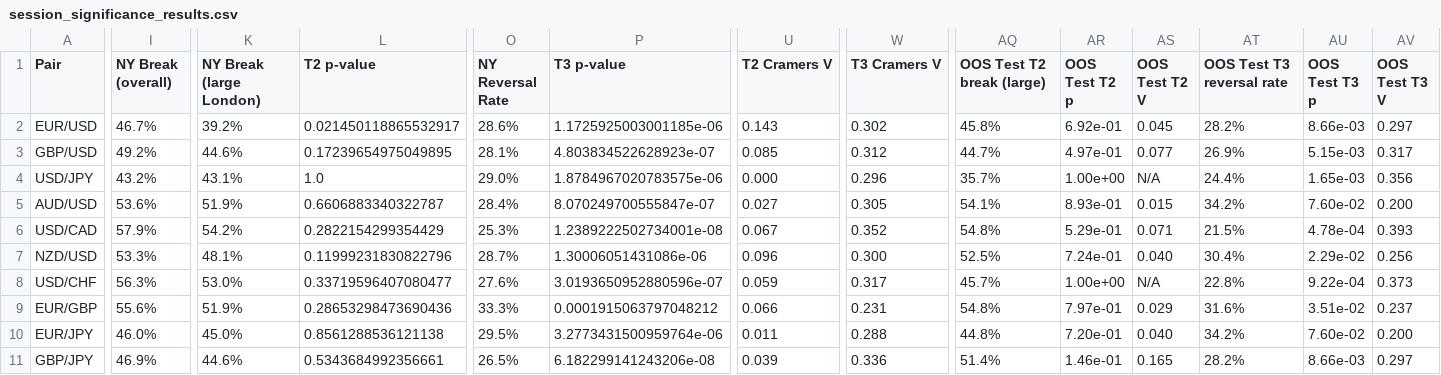
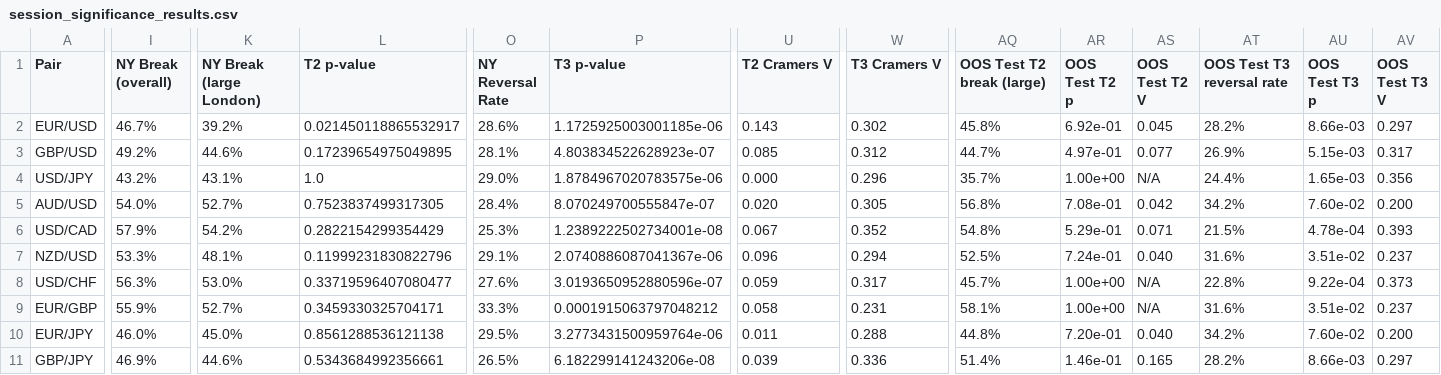
Before and after one commit to danmelon/FX_Session_Analysis, a CSV file: session_significance_results.csv, drawn as a sheet; only a part is shown, gaps mark what is left out; the diff names each change by its address in the sheet, - before the commit and + after, or states it on an @@ line.

```diff
--- a/session_significance_results.csv
+++ b/session_significance_results.csv
-I5 (NY Break (overall)): 53.6%
+I5 (NY Break (overall)): 54.0%
-K5 (NY Break (large London)): 51.9%
+K5 (NY Break (large London)): 52.7%
-L5 (T2 p-value): 0.6606883340322787
+L5 (T2 p-value): 0.7523837499317305
-U5 (T2 Cramers V): 0.027
+U5 (T2 Cramers V): 0.020
-AQ5 (OOS Test T2 break (large)): 54.1%
+AQ5 (OOS Test T2 break (large)): 56.8%
-AR5 (OOS Test T2 p): 8.93e-01
+AR5 (OOS Test T2 p): 7.08e-01
-AS5 (OOS Test T2 V): 0.015
+AS5 (OOS Test T2 V): 0.042
-O7 (NY Reversal Rate): 28.7%
+O7 (NY Reversal Rate): 29.1%
-P7 (T3 p-value): 1.30006051431086e-06
+P7 (T3 p-value): 2.0740886087041367e-06
-W7 (T3 Cramers V): 0.300
+W7 (T3 Cramers V): 0.294
-AT7 (OOS Test T3 reversal rate): 30.4%
+AT7 (OOS Test T3 reversal rate): 31.6%
-AU7 (OOS Test T3 p): 2.29e-02
+AU7 (OOS Test T3 p): 3.51e-02
-AV7 (OOS Test T3 V): 0.256
+AV7 (OOS Test T3 V): 0.237
-I9 (NY Break (overall)): 55.6%
+I9 (NY Break (overall)): 55.9%
-K9 (NY Break (large London)): 51.9%
+K9 (NY Break (large London)): 52.7%
-L9 (T2 p-value): 0.28653298473690436
+L9 (T2 p-value): 0.3459330325704171
-U9 (T2 Cramers V): 0.066
+U9 (T2 Cramers V): 0.058
-AQ9 (OOS Test T2 break (large)): 54.8%
+AQ9 (OOS Test T2 break (large)): 58.1%
-AR9 (OOS Test T2 p): 7.97e-01
+AR9 (OOS Test T2 p): 1.00e+00
-AS9 (OOS Test T2 V): 0.029
+AS9 (OOS Test T2 V): N/A
```
Also changed, not shown: 31 other files.
